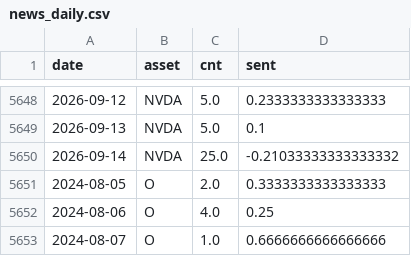
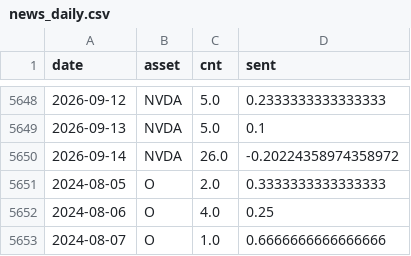
Before and after one commit to Frankestain12/graphfinance, a CSV file: data_store/news_daily.csv, drawn as a sheet; only a part is shown, gaps mark what is left out.

```diff
--- a/data_store/news_daily.csv
+++ b/data_store/news_daily.csv
@@ -5649,3 +5649,3 @@ date,asset,cnt,sent
 2026-09-13,NVDA,5.0,0.1
-2026-09-14,NVDA,25.0,-0.21033333333333332
+2026-09-14,NVDA,26.0,-0.20224358974358972
 2024-08-05,O,2.0,0.3333333333333333
```
Also changed, not shown: 5 other files.
